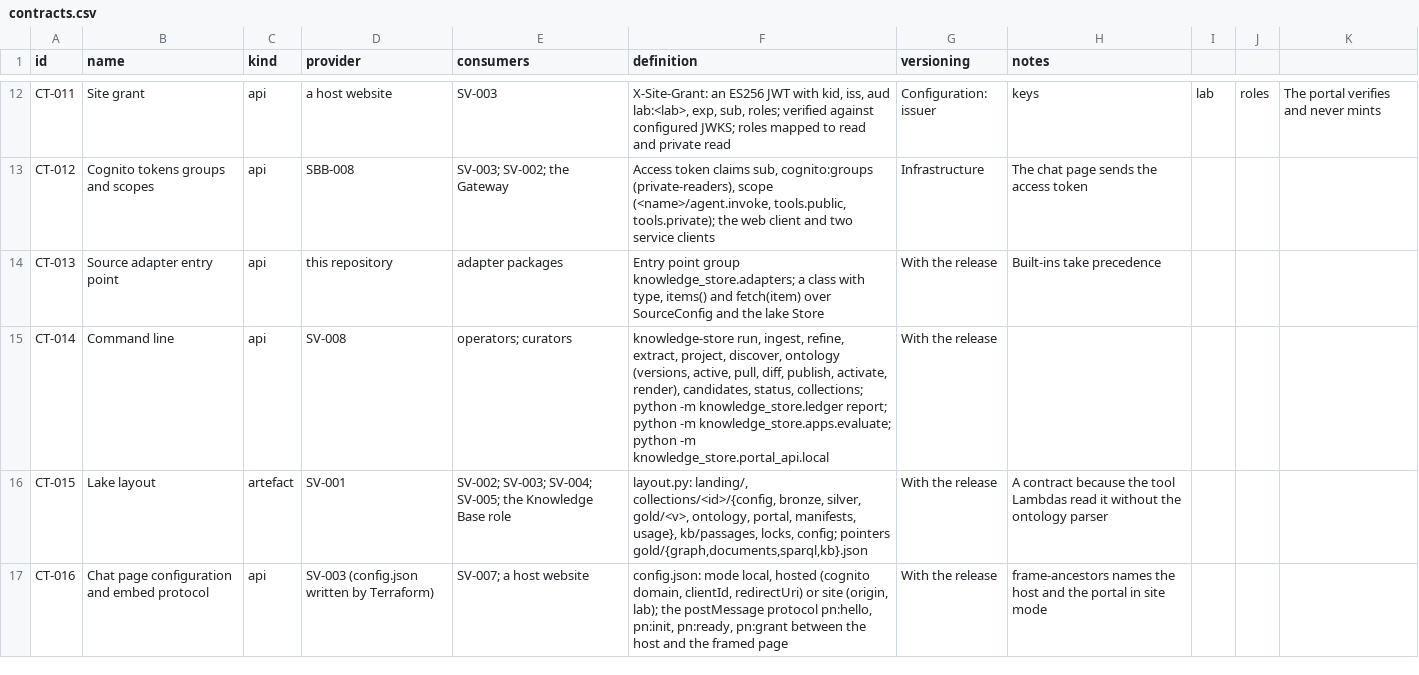
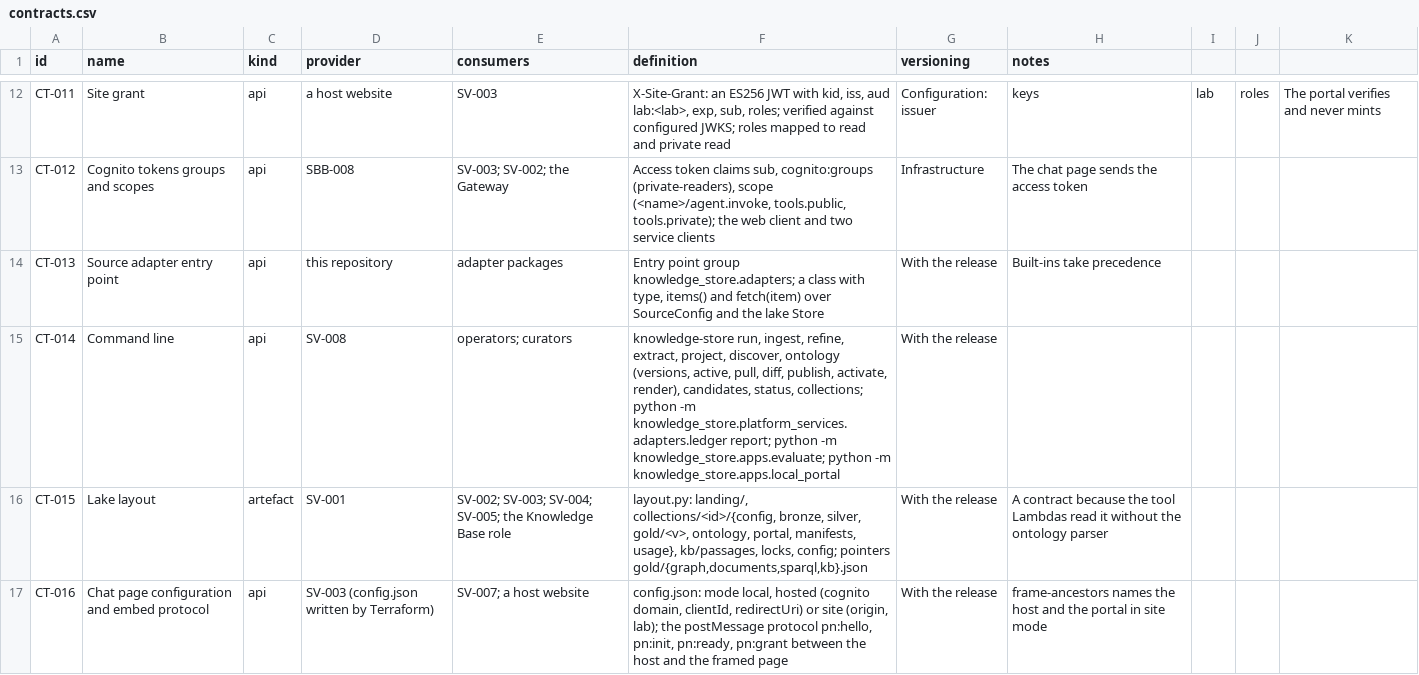
Before and after one commit to patternode/knowledge-store, a CSV file: docs/architecture/solution/contracts.csv, drawn as a sheet; only a part is shown, gaps mark what is left out.

```diff
--- a/docs/architecture/solution/contracts.csv
+++ b/docs/architecture/solution/contracts.csv
@@ -14,3 +14,3 @@ CT-012,Cognito tokens groups and scopes,api,SBB-008,SV-003; SV-002; the Gateway,
 CT-013,Source adapter entry point,api,this repository,adapter packages,"Entry point group knowledge_store.adapters; a class with type, items() and fetch(item) over SourceConfig and the lake Store",With the release,"Built-ins take precedence"
-CT-014,Command line,api,SV-008,operators; curators,"knowledge-store run, ingest, refine, extract, project, discover, ontology (versions, active, pull, diff, publish, activate, render), candidates, status, collections; python -m knowledge_store.ledger report; python -m knowledge_store.apps.evaluate; python -m knowledge_store.portal_api.local",With the release,
+CT-014,Command line,api,SV-008,operators; curators,"knowledge-store run, ingest, refine, extract, project, discover, ontology (versions, active, pull, diff, publish, activate, render), candidates, status, collections; python -m knowledge_store.platform_services.adapters.ledger report; python -m knowledge_store.apps.evaluate; python -m knowledge_store.apps.local_portal",With the release,
 CT-015,Lake layout,artefact,SV-001,SV-002; SV-003; SV-004; SV-005; the Knowledge Base role,"layout.py: landing/, collections/<id>/{config, bronze, silver, gold/<v>, ontology, portal, manifests, usage}, kb/passages, locks, config; pointers gold/{graph,documents,sparql,kb}.json",With the release,"A contract because the tool Lambdas read it without the ontology parser"
```
Also changed, not shown: docs/architecture/decisions/considerations.csv, docs/architecture/decisions/decisions.csv, 56 other files.
